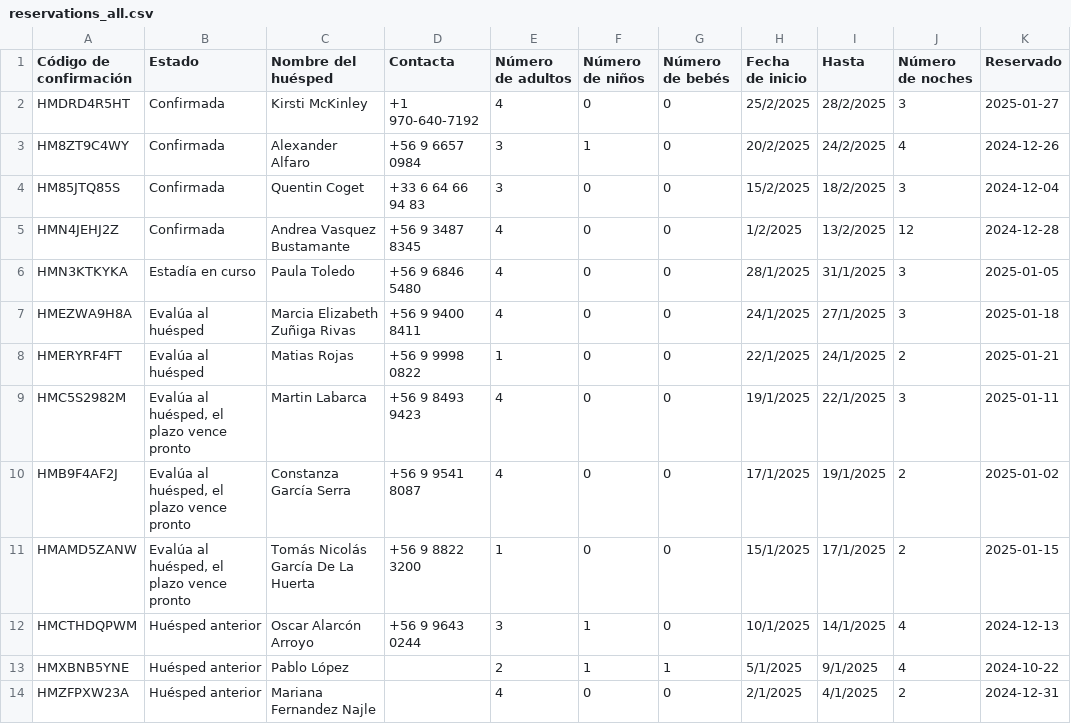
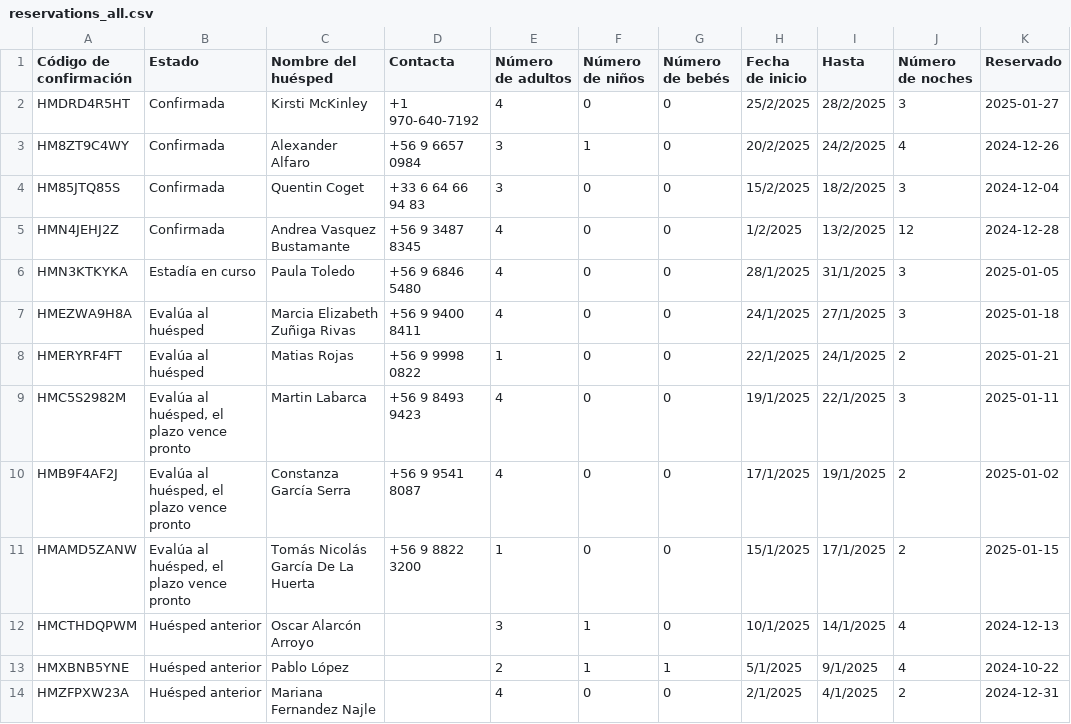
Before and after one commit to lllit/api_bot_bd, a CSV file: temp_calendar/reservations_all.csv, drawn as a sheet; only a part is shown; the diff names each change by its address in the sheet, - before the commit and + after, or states it on an @@ line.

Commit message:
Actualizar archivo de reservas y json

```diff
--- a/temp_calendar/reservations_all.csv
+++ b/temp_calendar/reservations_all.csv
-D12 (Contacta): +56 9 9643 0244
+D12 (Contacta): (empty)
```
Also changed, not shown: 1 other file.
